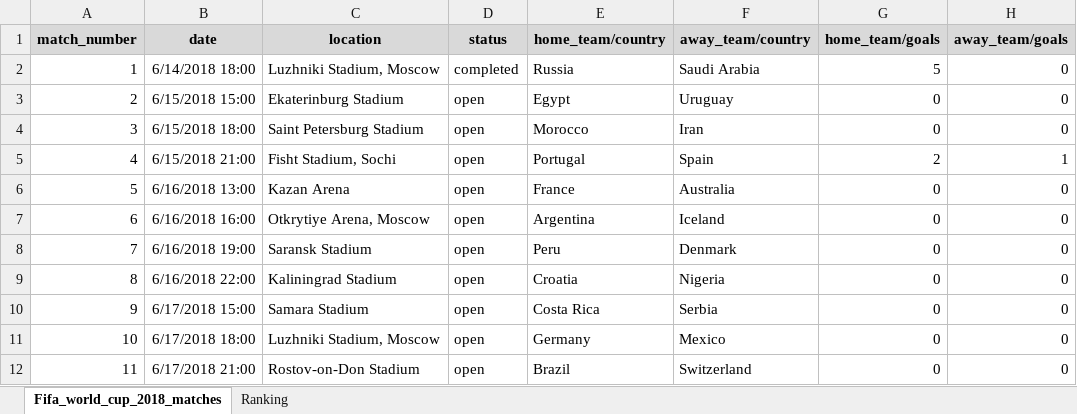
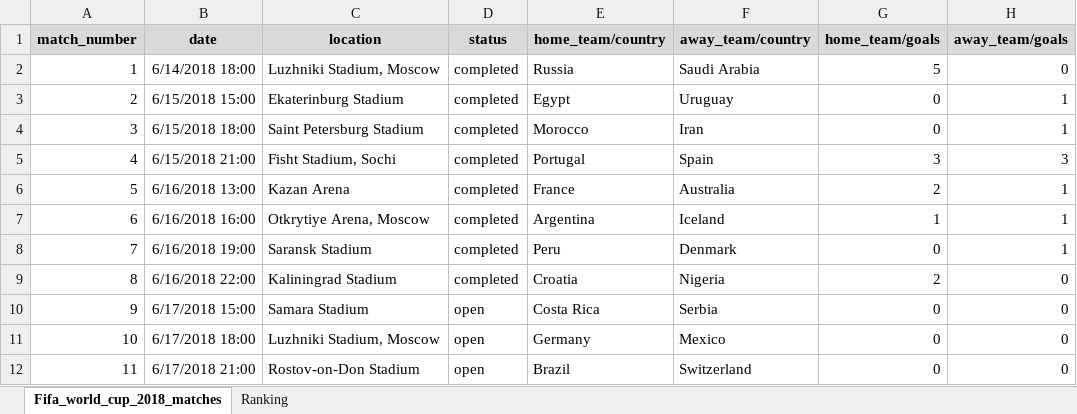
Before and after one commit to SertlAnalytics/PycharmProjects, an Excel workbook: Gaming/World_Cup_2018/Fifa_world_cup_2018_matches.xlsx, sheet Fifa_world_cup_2018_matches, drawn as a sheet; only a part is shown; values as stored, in another font and other column widths than the file's, no borders; the diff names each change by its address in the sheet, - before the commit and + after, or states it on an @@ line.

```diff
--- a/Gaming/World_Cup_2018/Fifa_world_cup_2018_matches.xlsx (sheet Fifa_world_cup_2018_matches)
+++ b/Gaming/World_Cup_2018/Fifa_world_cup_2018_matches.xlsx (sheet Fifa_world_cup_2018_matches)
-D3:D9 (status): open
+D3:D9 (status): completed
-H3:H4 (away_team/goals): 0
+H3:H4 (away_team/goals): 1
-G5 (home_team/goals): 2
+G5 (home_team/goals): 3
-H5 (away_team/goals): 1
+H5 (away_team/goals): 3
-G6 (home_team/goals): 0
+G6 (home_team/goals): 2
-H6:H8 (away_team/goals): 0
+H6:H8 (away_team/goals): 1
-G7 (home_team/goals): 0
+G7 (home_team/goals): 1
-G9 (home_team/goals): 0
+G9 (home_team/goals): 2
```
Also changed, not shown: 1 other file.
